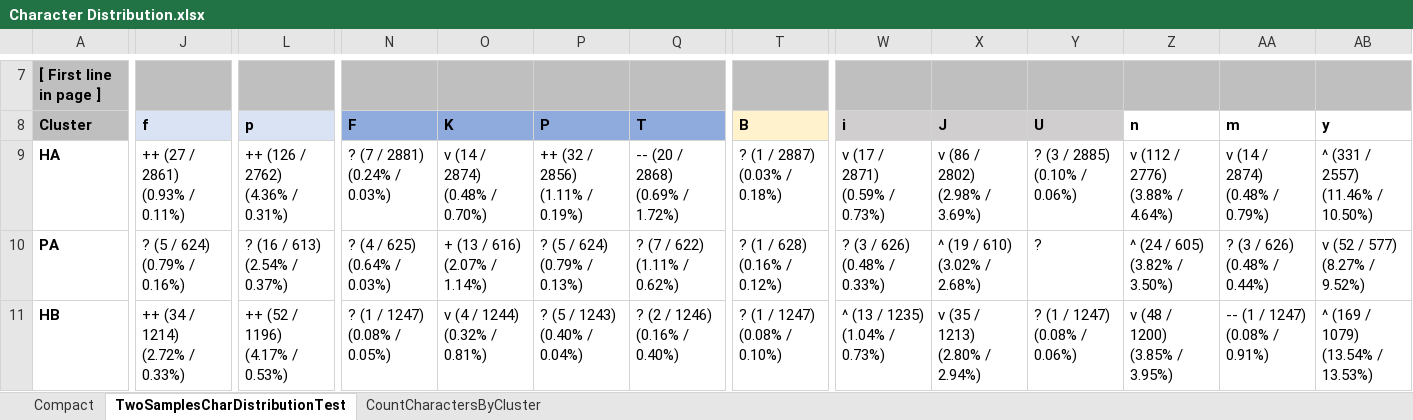
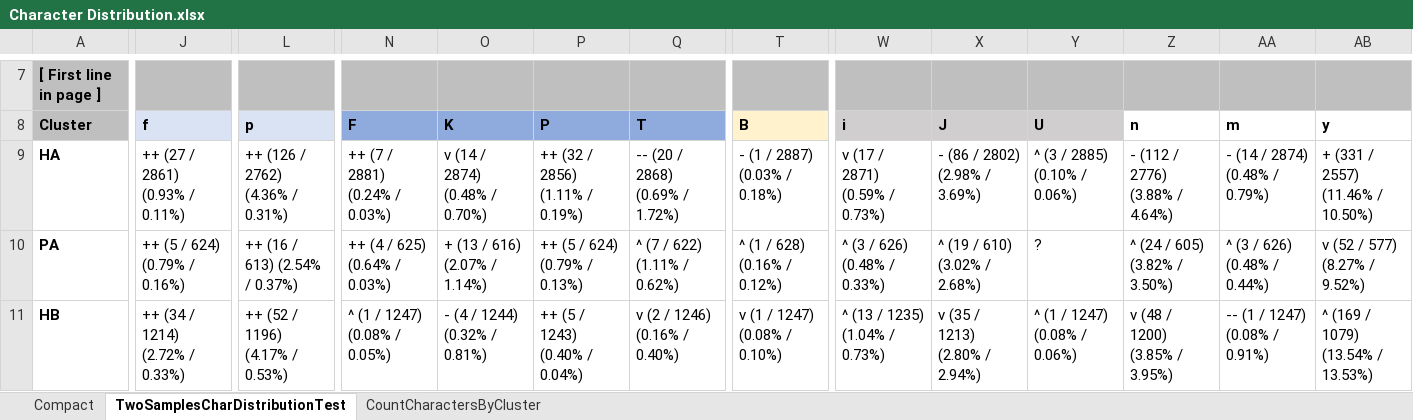
Before and after one commit to mzattera/v4j, an Excel workbook: resources/analysis/char distribution/Character Distribution.xlsx, sheet TwoSamplesCharDistributionTest, drawn as a sheet; only a part is shown, gaps mark what is left out; values as stored, in another font and other column widths than the file's, no borders; conditional formats not drawn; the diff covers the shown part only; the diff names each change by its address in the sheet, - before the commit and + after, or states it on an @@ line.

Commit message:
Using Binomial instead of Chi-Squared test for anomalous characters.

```diff
--- a/resources/analysis/char distribution/Character Distribution.xlsx (sheet TwoSamplesCharDistributionTest)
+++ b/resources/analysis/char distribution/Character Distribution.xlsx (sheet TwoSamplesCharDistributionTest)
-N9: ? (7 / 2881) (0.24% / 0.03%)
+N9: ++ (7 / 2881) (0.24% / 0.03%)
-T9: ? (1 / 2887) (0.03% / 0.18%)
+T9: - (1 / 2887) (0.03% / 0.18%)
-X9: v (86 / 2802) (2.98% / 3.69%)
+X9: - (86 / 2802) (2.98% / 3.69%)
-Y9: ? (3 / 2885) (0.10% / 0.06%)
+Y9: ^ (3 / 2885) (0.10% / 0.06%)
-Z9: v (112 / 2776) (3.88% / 4.64%)
+Z9: - (112 / 2776) (3.88% / 4.64%)
-AA9: v (14 / 2874) (0.48% / 0.79%)
+AA9: - (14 / 2874) (0.48% / 0.79%)
-AB9: ^ (331 / 2557) (11.46% / 10.50%)
+AB9: + (331 / 2557) (11.46% / 10.50%)
-J10: ? (5 / 624) (0.79% / 0.16%)
+J10: ++ (5 / 624) (0.79% / 0.16%)
-L10: ? (16 / 613) (2.54% / 0.37%)
+L10: ++ (16 / 613) (2.54% / 0.37%)
-N10: ? (4 / 625) (0.64% / 0.03%)
+N10: ++ (4 / 625) (0.64% / 0.03%)
-P10: ? (5 / 624) (0.79% / 0.13%)
+P10: ++ (5 / 624) (0.79% / 0.13%)
-Q10: ? (7 / 622) (1.11% / 0.62%)
+Q10: ^ (7 / 622) (1.11% / 0.62%)
-T10: ? (1 / 628) (0.16% / 0.12%)
+T10: ^ (1 / 628) (0.16% / 0.12%)
-W10: ? (3 / 626) (0.48% / 0.33%)
+W10: ^ (3 / 626) (0.48% / 0.33%)
-AA10: ? (3 / 626) (0.48% / 0.44%)
+AA10: ^ (3 / 626) (0.48% / 0.44%)
-N11: ? (1 / 1247) (0.08% / 0.05%)
+N11: ^ (1 / 1247) (0.08% / 0.05%)
-O11: v (4 / 1244) (0.32% / 0.81%)
+O11: - (4 / 1244) (0.32% / 0.81%)
-P11: ? (5 / 1243) (0.40% / 0.04%)
+P11: ++ (5 / 1243) (0.40% / 0.04%)
-Q11: ? (2 / 1246) (0.16% / 0.40%)
+Q11: v (2 / 1246) (0.16% / 0.40%)
-T11: ? (1 / 1247) (0.08% / 0.10%)
+T11: v (1 / 1247) (0.08% / 0.10%)
-Y11: ? (1 / 1247) (0.08% / 0.06%)
+Y11: ^ (1 / 1247) (0.08% / 0.06%)
```
Also changed, not shown: 211 edited cells elsewhere in this sheet, sheet Compact, 3 other files.
